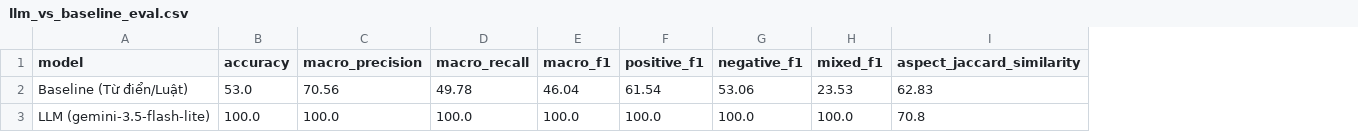
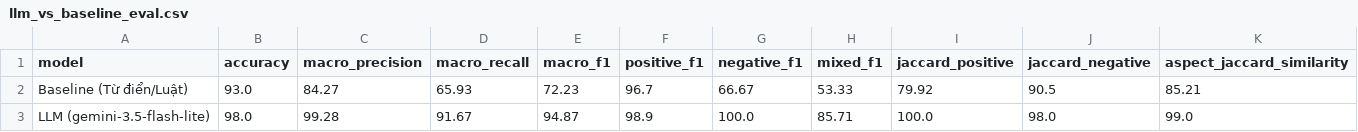
Before and after one commit to bolalinh/2627-LTXLDL-Airbnb-DSE2049-C01-G01-sydney, a CSV file: reports/llm_vs_baseline_eval.csv, drawn as a sheet; addresses are those after the commit; the diff names each change by its address in the sheet, - before the commit and + after, or states it on an @@ line.

```diff
--- a/reports/llm_vs_baseline_eval.csv
+++ b/reports/llm_vs_baseline_eval.csv
+column I (jaccard_positive), rows 2-3: 79.92 | 100.0
+column J (jaccard_negative), rows 2-3: 90.5 | 98.0
-B2 (accuracy): 53.0
+B2 (accuracy): 93.0
-C2 (macro_precision): 70.56
+C2 (macro_precision): 84.27
-D2 (macro_recall): 49.78
+D2 (macro_recall): 65.93
-E2 (macro_f1): 46.04
+E2 (macro_f1): 72.23
-F2 (positive_f1): 61.54
+F2 (positive_f1): 96.7
-G2 (negative_f1): 53.06
+G2 (negative_f1): 66.67
-H2 (mixed_f1): 23.53
+H2 (mixed_f1): 53.33
-K2 (aspect_jaccard_similarity): 62.83
+K2 (aspect_jaccard_similarity): 85.21
-B3 (accuracy): 100.0
+B3 (accuracy): 98.0
-C3 (macro_precision): 100.0
+C3 (macro_precision): 99.28
-D3 (macro_recall): 100.0
+D3 (macro_recall): 91.67
-E3 (macro_f1): 100.0
+E3 (macro_f1): 94.87
-F3 (positive_f1): 100.0
+F3 (positive_f1): 98.9
-H3 (mixed_f1): 100.0
+H3 (mixed_f1): 85.71
-K3 (aspect_jaccard_similarity): 70.8
+K3 (aspect_jaccard_similarity): 99.0
```
Also changed, not shown: data/processed/kpi_by_snapshot.csv, data/processed/listings_clean_2025-09-12.csv, 24 other files.
